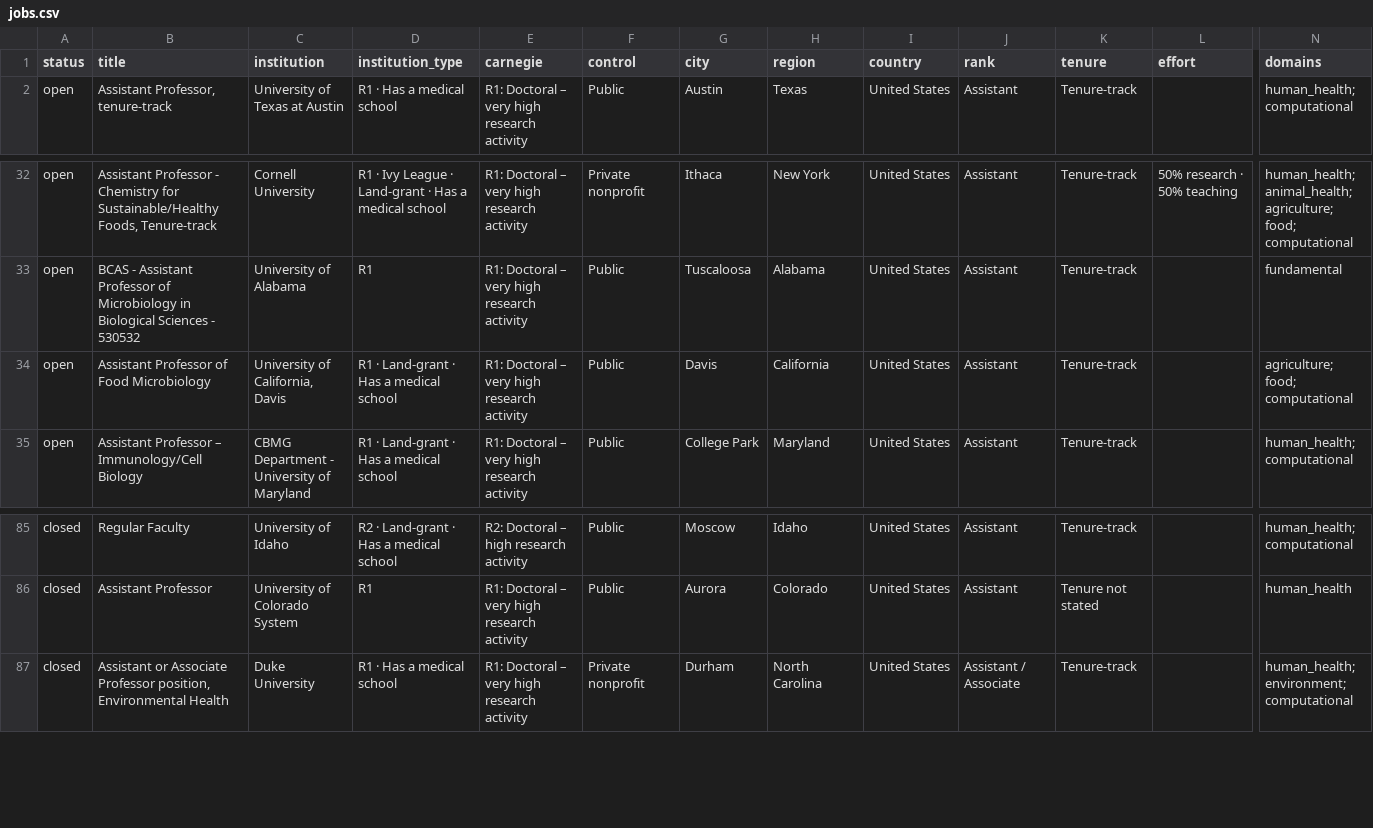
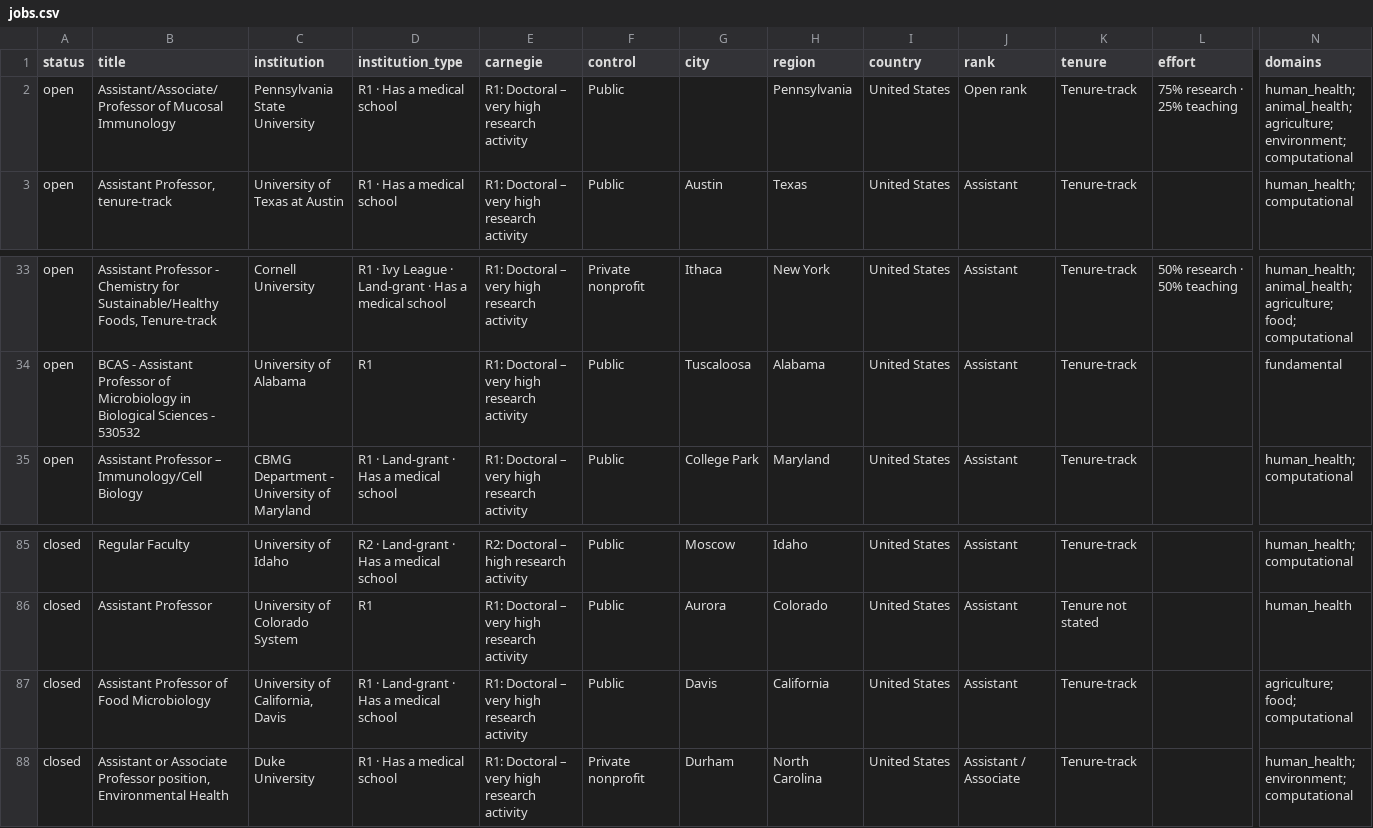
Before and after one commit to callaband/microbiome-faculty-jobs, a CSV file: docs/data/jobs.csv, drawn as a sheet; only a part is shown, gaps mark what is left out; removed rows and columns are numbered as before the commit, all else as after; rows hold the shown columns only; the diff names each change by its address in the sheet, - before the commit and + after, or states it on an @@ line.

```diff
--- a/docs/data/jobs.csv
+++ b/docs/data/jobs.csv
+row 2: open | Assistant/Associate/Professor of Mucosal Immunology | Pennsylvania State University | R1 · Has a medical school | R1: Doctoral – very high research activity | Public |  | Pennsylvania | United States | Open rank | Tenure-track | 75% research · 25% teaching | human_health; animal_health; agriculture; environment; computational
-row 34: open | Assistant Professor of Food Microbiology | University of California, Davis | R1 · Land-grant · Has a medical school | R1: Doctoral – very high research activity | Public | Davis | California | United States | Assistant | Tenure-track |  | agriculture; food; computational
+row 87: closed | Assistant Professor of Food Microbiology | University of California, Davis | R1 · Land-grant · Has a medical school | R1: Doctoral – very high research activity | Public | Davis | California | United States | Assistant | Tenure-track |  | agriculture; food; computational
```
Also changed, not shown: 4 other files.
